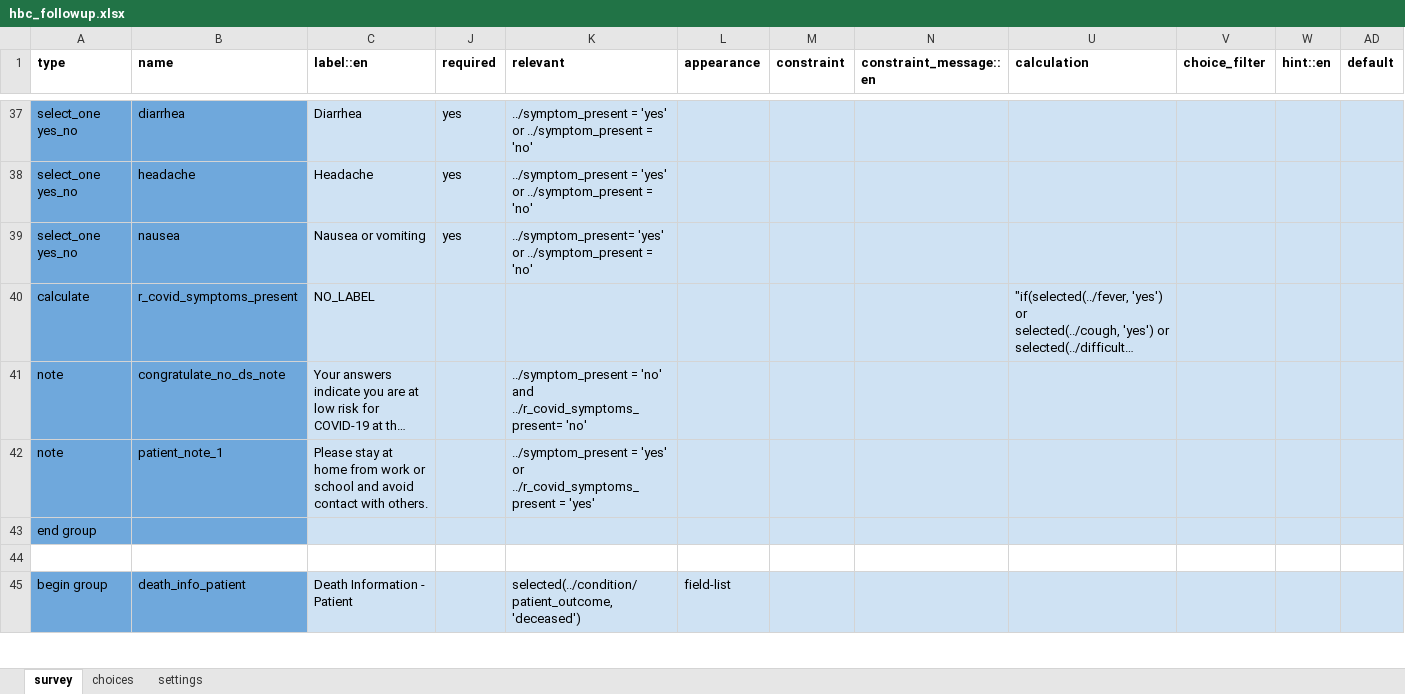
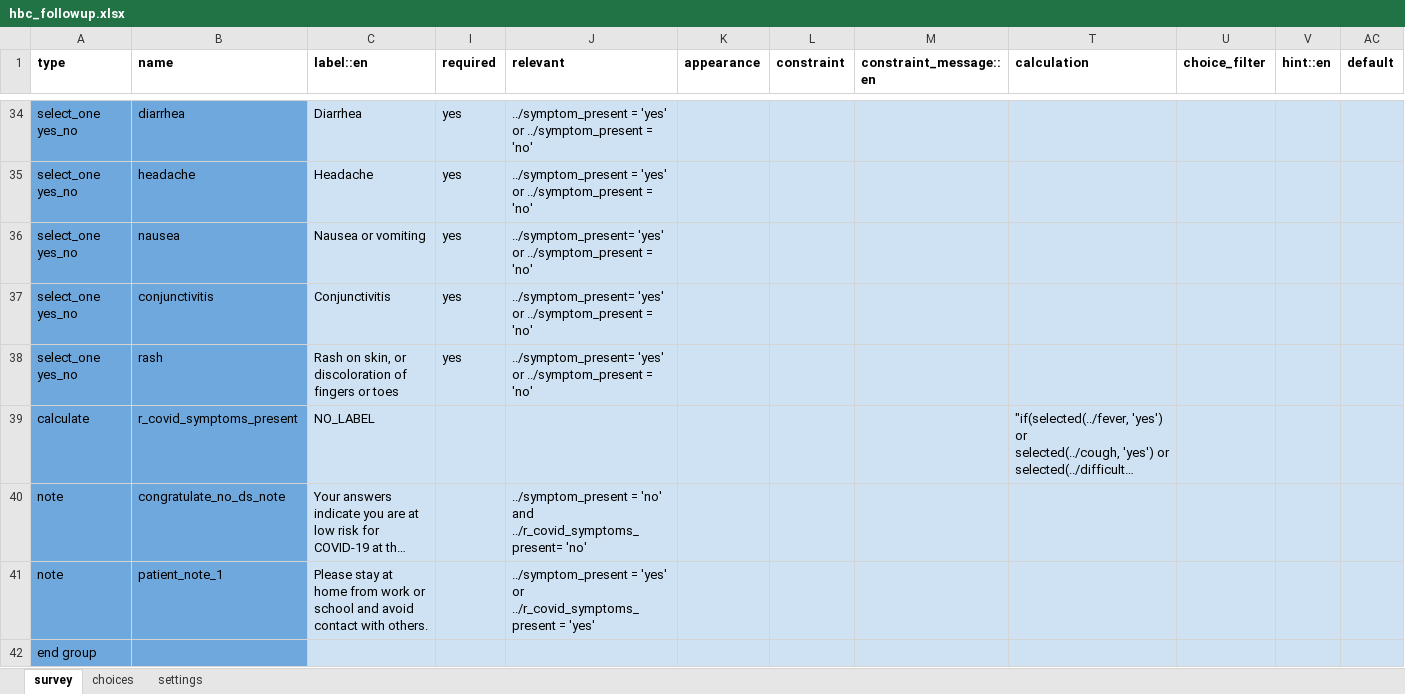
Before and after one commit to ronna/config-lgh, an Excel workbook: forms/app/hbc_followup.xlsx, sheet survey, drawn as a sheet; only a part is shown, gaps mark what is left out; the shorter side is filled out with more unchanged rows; long unchanged cells end in …; values as stored, in another font and other column widths than the file's, no borders; rows hold the shown columns only; the diff covers the shown part only; the diff names each change by its address in the sheet, - before the commit and + after, or states it on an @@ line.

Commit message:
update forms
update forms

```diff
--- a/forms/app/hbc_followup.xlsx (sheet survey)
+++ b/forms/app/hbc_followup.xlsx (sheet survey)
+row 37: select_one yes_no | conjunctivitis | Conjunctivitis | yes | ../symptom_present= 'yes' or ../symptom_present = 'no'
+row 38: select_one yes_no | rash | Rash on skin, or discoloration of fingers or toes | yes | ../symptom_present= 'yes' or ../symptom_present = 'no'
```
Also changed, not shown: 50 added rows, 6 removed rows, 1 moved row and 8 edited cells elsewhere in this sheet, sheet choices, sheet settings, hidden cells, forms/contact/person-create.xlsx, 5 other files.
